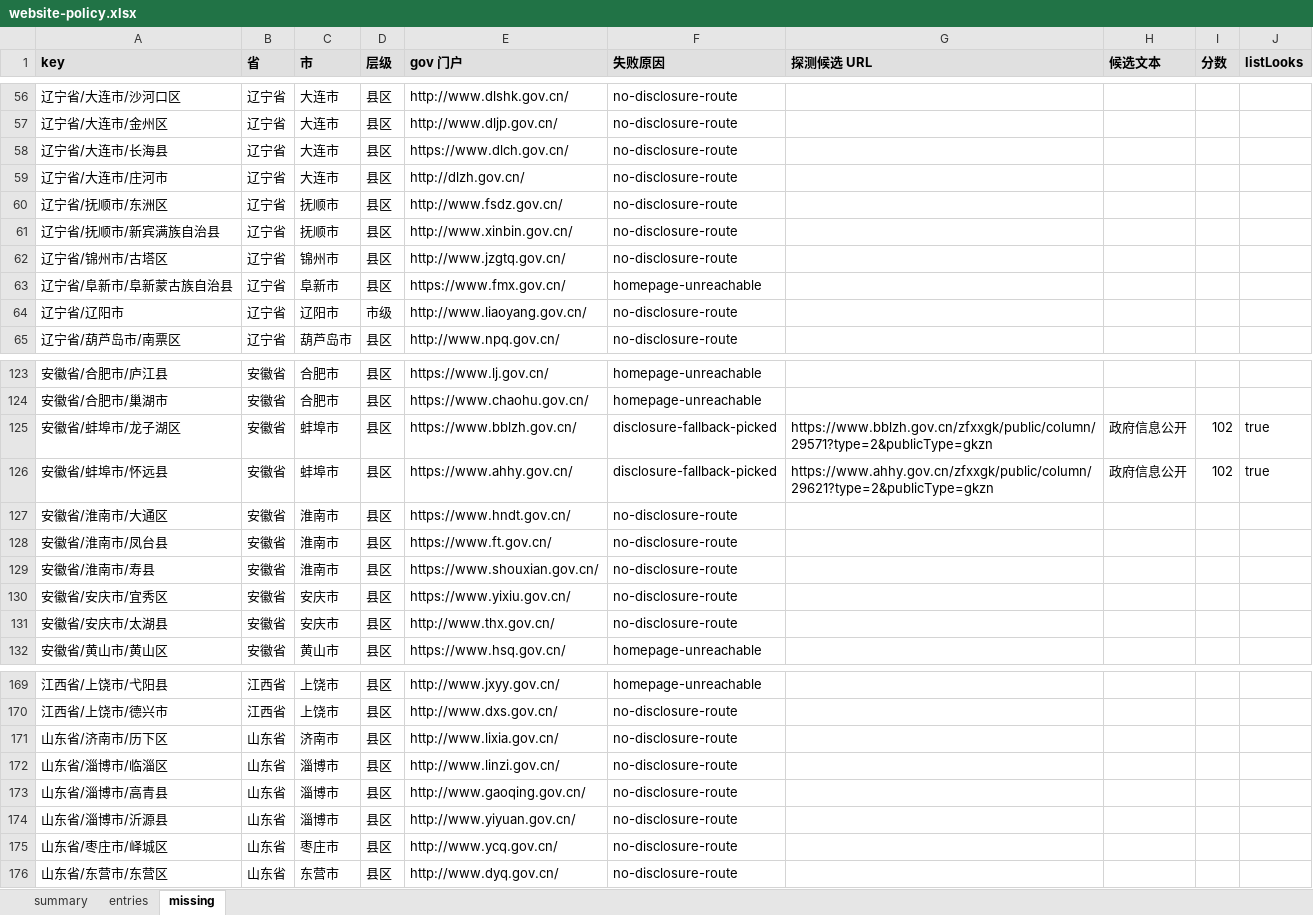
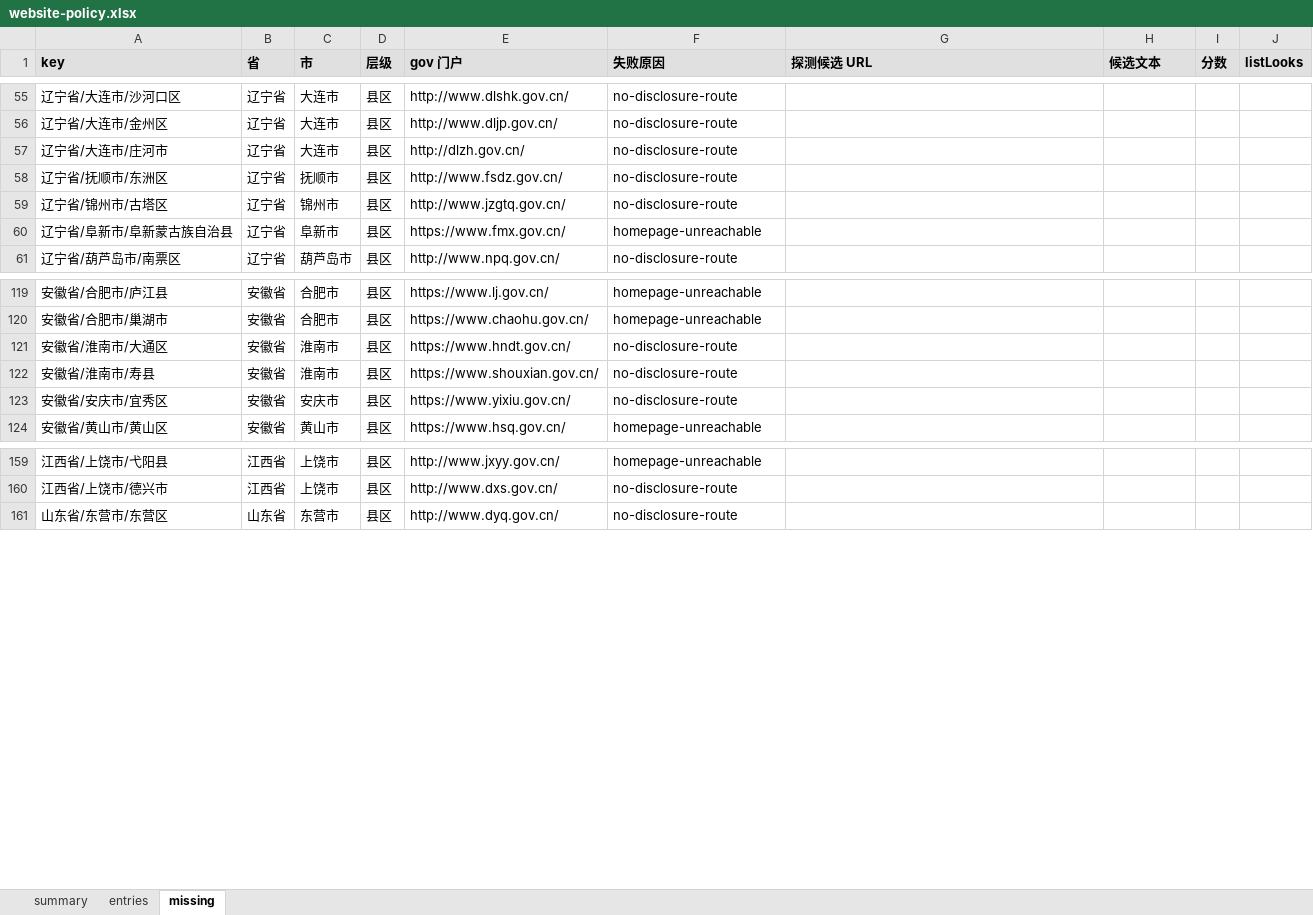
Before and after one commit to anyi-econ/china-public-debt, an Excel workbook: data/website-policy.xlsx, sheet missing, drawn as a sheet; only a part is shown, gaps mark what is left out; values as stored, in another font and other column widths than the file's, no borders; the diff covers the shown part only; the diff names each change by its address in the sheet, - before the commit and + after, or states it on an @@ line.

```diff
--- a/data/website-policy.xlsx (sheet missing)
+++ b/data/website-policy.xlsx (sheet missing)
-row 58: 辽宁省/大连市/长海县 | 辽宁省 | 大连市 | 县区 | https://www.dlch.gov.cn/ | no-disclosure-route
-row 61: 辽宁省/抚顺市/新宾满族自治县 | 辽宁省 | 抚顺市 | 县区 | http://www.xinbin.gov.cn/ | no-disclosure-route
-row 64: 辽宁省/辽阳市 | 辽宁省 | 辽阳市 | 市级 | http://www.liaoyang.gov.cn/ | no-disclosure-route
-row 125: 安徽省/蚌埠市/龙子湖区 | 安徽省 | 蚌埠市 | 县区 | https://www.bblzh.gov.cn/ | disclosure-fallback-picked | https://www.bblzh.gov.cn/zfxxgk/public/column/29571?type=2&publicType=gkzn | 政府信息公开 | 102 | true
-row 126: 安徽省/蚌埠市/怀远县 | 安徽省 | 蚌埠市 | 县区 | https://www.ahhy.gov.cn/ | disclosure-fallback-picked | https://www.ahhy.gov.cn/zfxxgk/public/column/29621?type=2&publicType=gkzn | 政府信息公开 | 102 | true
-row 128: 安徽省/淮南市/凤台县 | 安徽省 | 淮南市 | 县区 | https://www.ft.gov.cn/ | no-disclosure-route
-row 131: 安徽省/安庆市/太湖县 | 安徽省 | 安庆市 | 县区 | http://www.thx.gov.cn/ | no-disclosure-route
-row 171: 山东省/济南市/历下区 | 山东省 | 济南市 | 县区 | http://www.lixia.gov.cn/ | no-disclosure-route
-row 172: 山东省/淄博市/临淄区 | 山东省 | 淄博市 | 县区 | http://www.linzi.gov.cn/ | no-disclosure-route
-row 173: 山东省/淄博市/高青县 | 山东省 | 淄博市 | 县区 | http://www.gaoqing.gov.cn/ | no-disclosure-route
-row 174: 山东省/淄博市/沂源县 | 山东省 | 淄博市 | 县区 | http://www.yiyuan.gov.cn/ | no-disclosure-route
-row 175: 山东省/枣庄市/峄城区 | 山东省 | 枣庄市 | 县区 | http://www.ycq.gov.cn/ | no-disclosure-route
```
Also changed, not shown: 17 removed rows elsewhere in this sheet, sheet entries, sheet summary, 9 other files.
